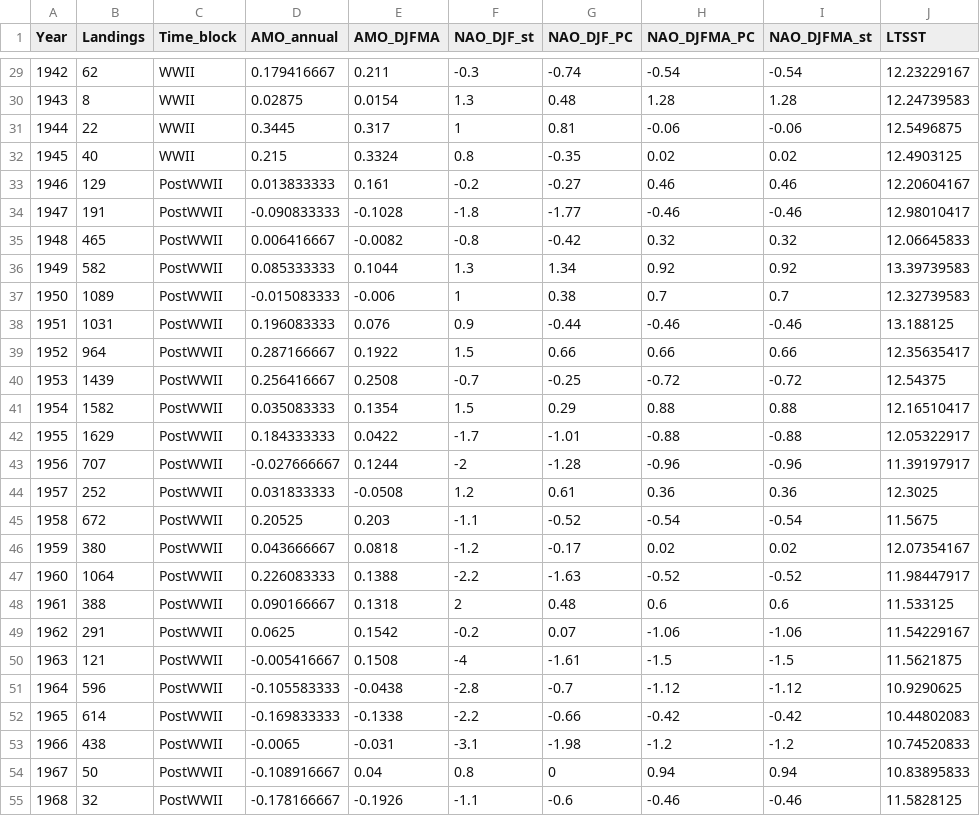
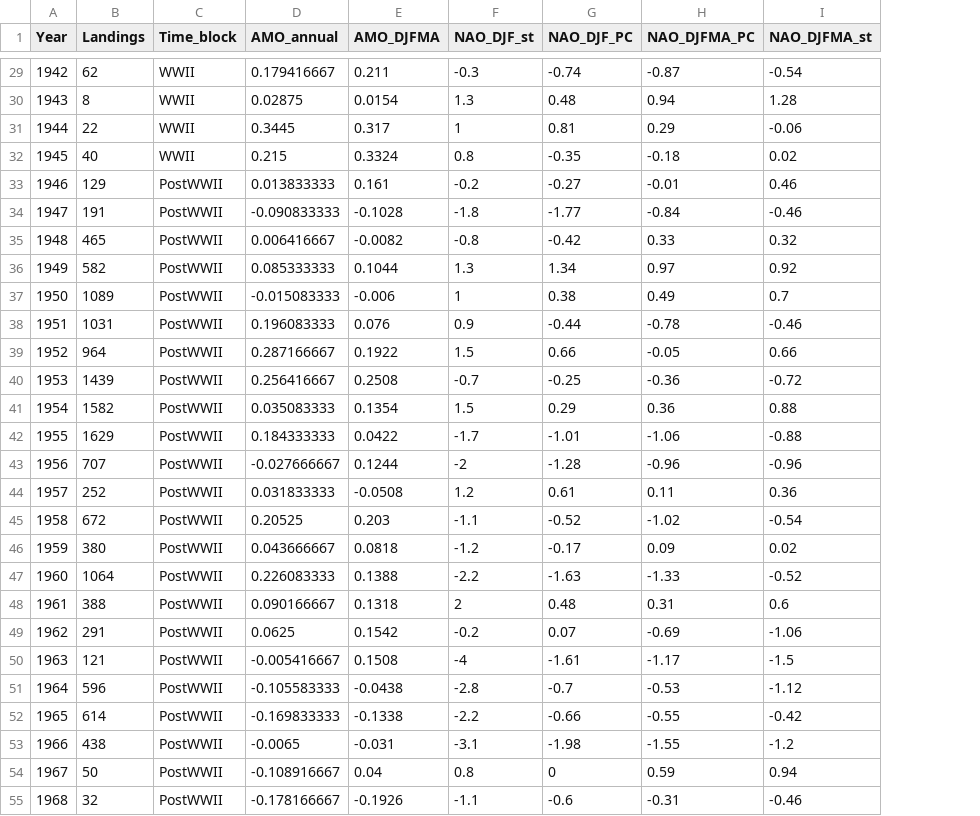
Before and after one commit to vlyubchich/tilefish, a CSV file: dataraw/landings.csv, drawn as a sheet; only a part is shown, gaps mark what is left out; the diff covers the shown part only; the diff names each change by its address in the sheet, - before the commit and + after, or states it on an @@ line.

```diff
--- a/dataraw/landings.csv
+++ b/dataraw/landings.csv
-column J (LTSST), rows 29-55: 12.23229167 | 12.24739583 | 12.5496875 | 12.4903125 | 12.20604167 | 12.98010417 | 12.06645833 | 13.39739583 | 12.32739583 | 13.188125 | 12.35635417 | 12.54375 | 12.16510417 | 12.05322917 | 11.39197917 | 12.3025 | 11.5675 | 12.07354167 | 11.98447917 | 11.533125 | 11.54229167 | 11.5621875 | 10.9290625 | 10.44802083 | 10.74520833 | 10.83895833 | 11.5828125
-H29 (NAO_DJFMA_PC): -0.54
+H29 (NAO_DJFMA_PC): -0.87
-H30 (NAO_DJFMA_PC): 1.28
+H30 (NAO_DJFMA_PC): 0.94
-H31 (NAO_DJFMA_PC): -0.06
+H31 (NAO_DJFMA_PC): 0.29
-H32 (NAO_DJFMA_PC): 0.02
+H32 (NAO_DJFMA_PC): -0.18
-H33 (NAO_DJFMA_PC): 0.46
+H33 (NAO_DJFMA_PC): -0.01
-H34 (NAO_DJFMA_PC): -0.46
+H34 (NAO_DJFMA_PC): -0.84
-H35 (NAO_DJFMA_PC): 0.32
+H35 (NAO_DJFMA_PC): 0.33
-H36 (NAO_DJFMA_PC): 0.92
+H36 (NAO_DJFMA_PC): 0.97
-H37 (NAO_DJFMA_PC): 0.7
+H37 (NAO_DJFMA_PC): 0.49
-H38 (NAO_DJFMA_PC): -0.46
+H38 (NAO_DJFMA_PC): -0.78
-H39 (NAO_DJFMA_PC): 0.66
+H39 (NAO_DJFMA_PC): -0.05
-H40 (NAO_DJFMA_PC): -0.72
+H40 (NAO_DJFMA_PC): -0.36
-H41 (NAO_DJFMA_PC): 0.88
+H41 (NAO_DJFMA_PC): 0.36
-H42 (NAO_DJFMA_PC): -0.88
+H42 (NAO_DJFMA_PC): -1.06
-H44 (NAO_DJFMA_PC): 0.36
+H44 (NAO_DJFMA_PC): 0.11
-H45 (NAO_DJFMA_PC): -0.54
+H45 (NAO_DJFMA_PC): -1.02
-H46 (NAO_DJFMA_PC): 0.02
+H46 (NAO_DJFMA_PC): 0.09
-H47 (NAO_DJFMA_PC): -0.52
+H47 (NAO_DJFMA_PC): -1.33
-H48 (NAO_DJFMA_PC): 0.6
+H48 (NAO_DJFMA_PC): 0.31
-H49 (NAO_DJFMA_PC): -1.06
+H49 (NAO_DJFMA_PC): -0.69
-H50 (NAO_DJFMA_PC): -1.5
+H50 (NAO_DJFMA_PC): -1.17
-H51 (NAO_DJFMA_PC): -1.12
+H51 (NAO_DJFMA_PC): -0.53
-H52 (NAO_DJFMA_PC): -0.42
+H52 (NAO_DJFMA_PC): -0.55
-H53 (NAO_DJFMA_PC): -1.2
+H53 (NAO_DJFMA_PC): -1.55
-H54 (NAO_DJFMA_PC): 0.94
+H54 (NAO_DJFMA_PC): 0.59
-H55 (NAO_DJFMA_PC): -0.46
+H55 (NAO_DJFMA_PC): -0.31
```
Also changed, not shown: 75 edited cells elsewhere in this file, 7 other files.
